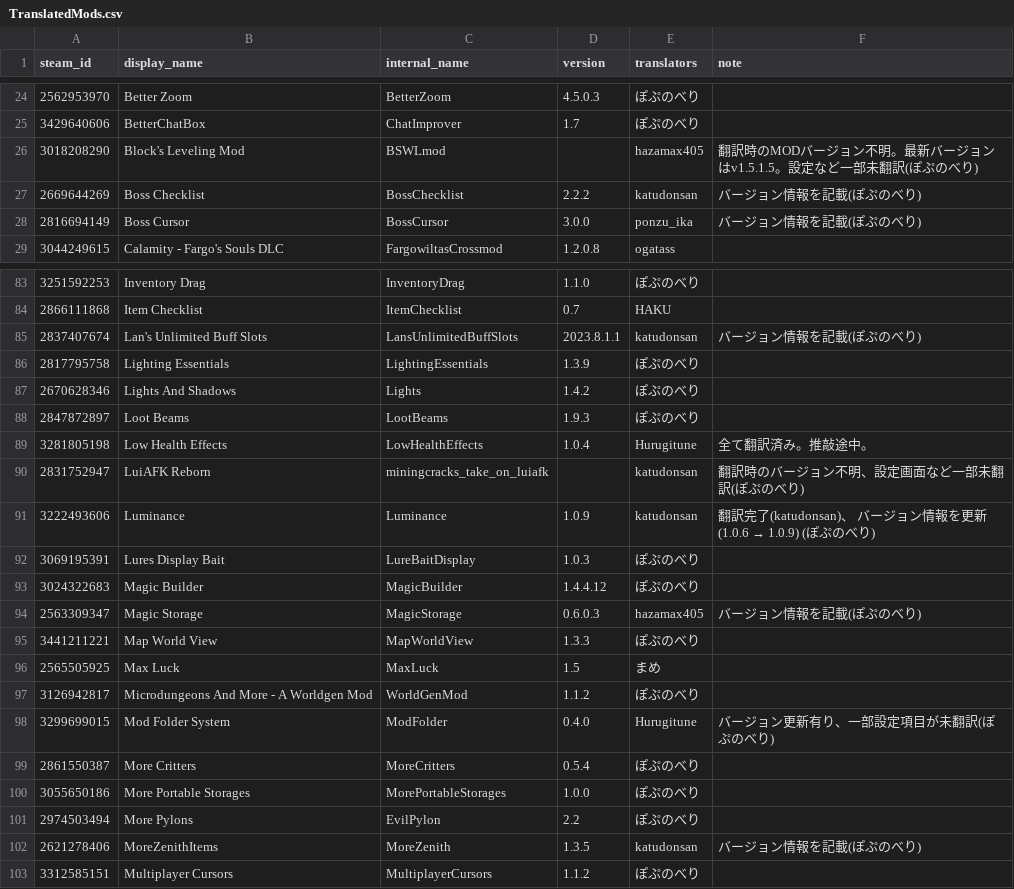
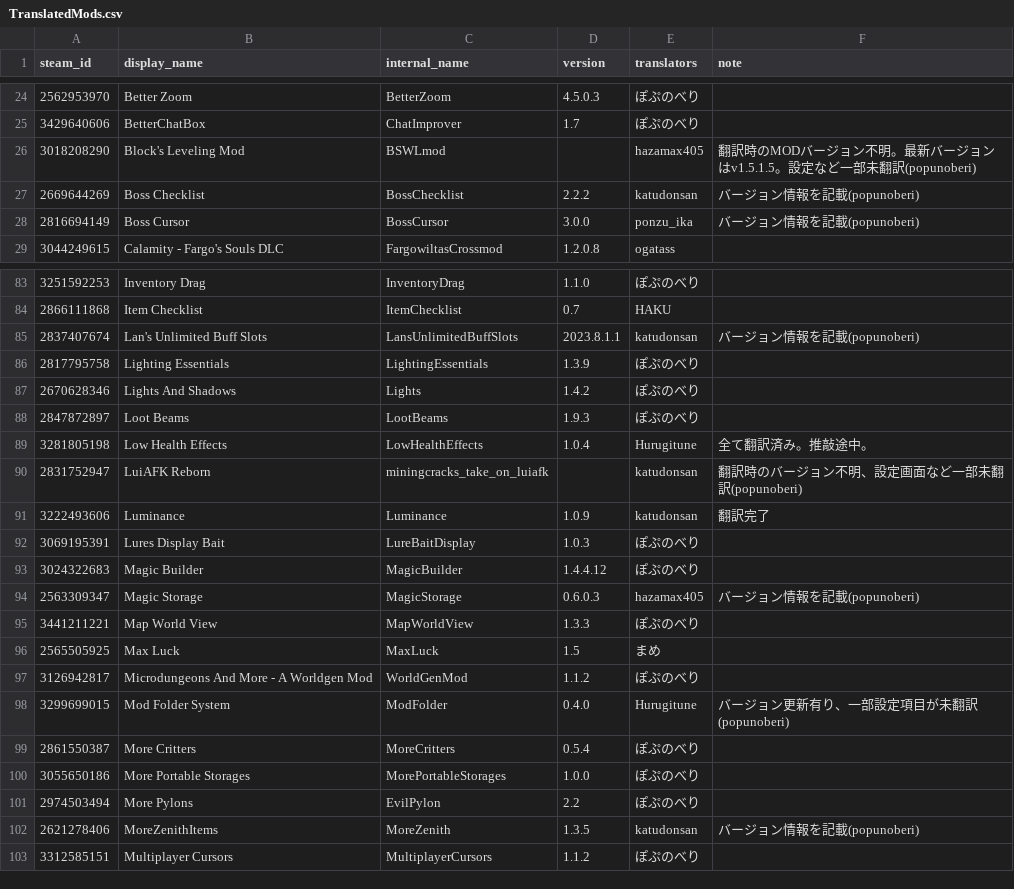
Before and after one commit to eva828/TMLHonyaku, a CSV file: TranslatedMods.csv, drawn as a sheet; only a part is shown, gaps mark what is left out; the diff covers the shown part only.

Commit message:
7の翻訳を更新（ぽぷのべり様より）

```diff
--- a/TranslatedMods.csv
+++ b/TranslatedMods.csv
@@ -25,5 +25,5 @@ steam_id,display_name,internal_name,version,translators,note
 3429640606,BetterChatBox,ChatImprover,1.7,ぽぷのべり,
-3018208290,Block's Leveling Mod,BSWLmod,,hazamax405,翻訳時のMODバージョン不明。最新バージョンはv1.5.1.5。設定など一部未翻訳(ぽぷのべり)
-2669644269,Boss Checklist,BossChecklist,2.2.2,katudonsan,バージョン情報を記載(ぽぷのべり)
-2816694149,Boss Cursor,BossCursor,3.0.0,ponzu_ika,バージョン情報を記載(ぽぷのべり)
+3018208290,Block's Leveling Mod,BSWLmod,,hazamax405,翻訳時のMODバージョン不明。最新バージョンはv1.5.1.5。設定など一部未翻訳(popunoberi)
+2669644269,Boss Checklist,BossChecklist,2.2.2,katudonsan,バージョン情報を記載(popunoberi)
+2816694149,Boss Cursor,BossCursor,3.0.0,ponzu_ika,バージョン情報を記載(popunoberi)
 3044249615,Calamity - Fargo's Souls DLC,FargowiltasCrossmod,1.2.0.8,ogatass,
@@ -84,3 +84,3 @@ steam_id,display_name,internal_name,version,translators,note
 2866111868,Item Checklist,ItemChecklist,0.7,HAKU,
-2837407674,Lan's Unlimited Buff Slots,LansUnlimitedBuffSlots,2023.8.1.1,katudonsan,バージョン情報を記載(ぽぷのべり)
+2837407674,Lan's Unlimited Buff Slots,LansUnlimitedBuffSlots,2023.8.1.1,katudonsan,バージョン情報を記載(popunoberi)
 2817795758,Lighting Essentials,LightingEssentials,1.3.9,ぽぷのべり,
@@ -89,7 +89,7 @@ steam_id,display_name,internal_name,version,translators,note
 3281805198,Low Health Effects,LowHealthEffects,1.0.4,Hurugitune,全て翻訳済み。推敲途中。
-2831752947,LuiAFK Reborn,miningcracks_take_on_luiafk,,katudonsan,翻訳時のバージョン不明、設定画面など一部未翻訳(ぽぷのべり)
-3222493606,Luminance,Luminance,1.0.9,katudonsan,翻訳完了(katudonsan)、　バージョン情報を更新(1.0.6 → 1.0.9) (ぽぷのべり)
+2831752947,LuiAFK Reborn,miningcracks_take_on_luiafk,,katudonsan,翻訳時のバージョン不明、設定画面など一部未翻訳(popunoberi)
+3222493606,Luminance,Luminance,1.0.9,katudonsan,翻訳完了
 3069195391,Lures Display Bait,LureBaitDisplay,1.0.3,ぽぷのべり,
 3024322683,Magic Builder,MagicBuilder,1.4.4.12,ぽぷのべり,
-2563309347,Magic Storage,MagicStorage,0.6.0.3,hazamax405,バージョン情報を記載(ぽぷのべり)
+2563309347,Magic Storage,MagicStorage,0.6.0.3,hazamax405,バージョン情報を記載(popunoberi)
 3441211221,Map World View,MapWorldView,1.3.3,ぽぷのべり,
@@ -97,3 +97,3 @@ steam_id,display_name,internal_name,version,translators,note
 3126942817,Microdungeons And More - A Worldgen Mod,WorldGenMod,1.1.2,ぽぷのべり,
-3299699015,Mod Folder System,ModFolder,0.4.0,Hurugitune,バージョン更新有り、一部設定項目が未翻訳(ぽぷのべり)
+3299699015,Mod Folder System,ModFolder,0.4.0,Hurugitune,バージョン更新有り、一部設定項目が未翻訳(popunoberi)
 2861550387,More Critters,MoreCritters,0.5.4,ぽぷのべり,
@@ -101,3 +101,3 @@ steam_id,display_name,internal_name,version,translators,note
 2974503494,More Pylons,EvilPylon,2.2,ぽぷのべり,
-2621278406,MoreZenithItems,MoreZenith,1.3.5,katudonsan,バージョン情報を記載(ぽぷのべり)
+2621278406,MoreZenithItems,MoreZenith,1.3.5,katudonsan,バージョン情報を記載(popunoberi)
 3312585151,Multiplayer Cursors,MultiplayerCursors,1.1.2,ぽぷのべり,
```
Also changed, not shown: 1 added row, 1 removed row and 29 edited cells elsewhere in this file, 7 other files.
